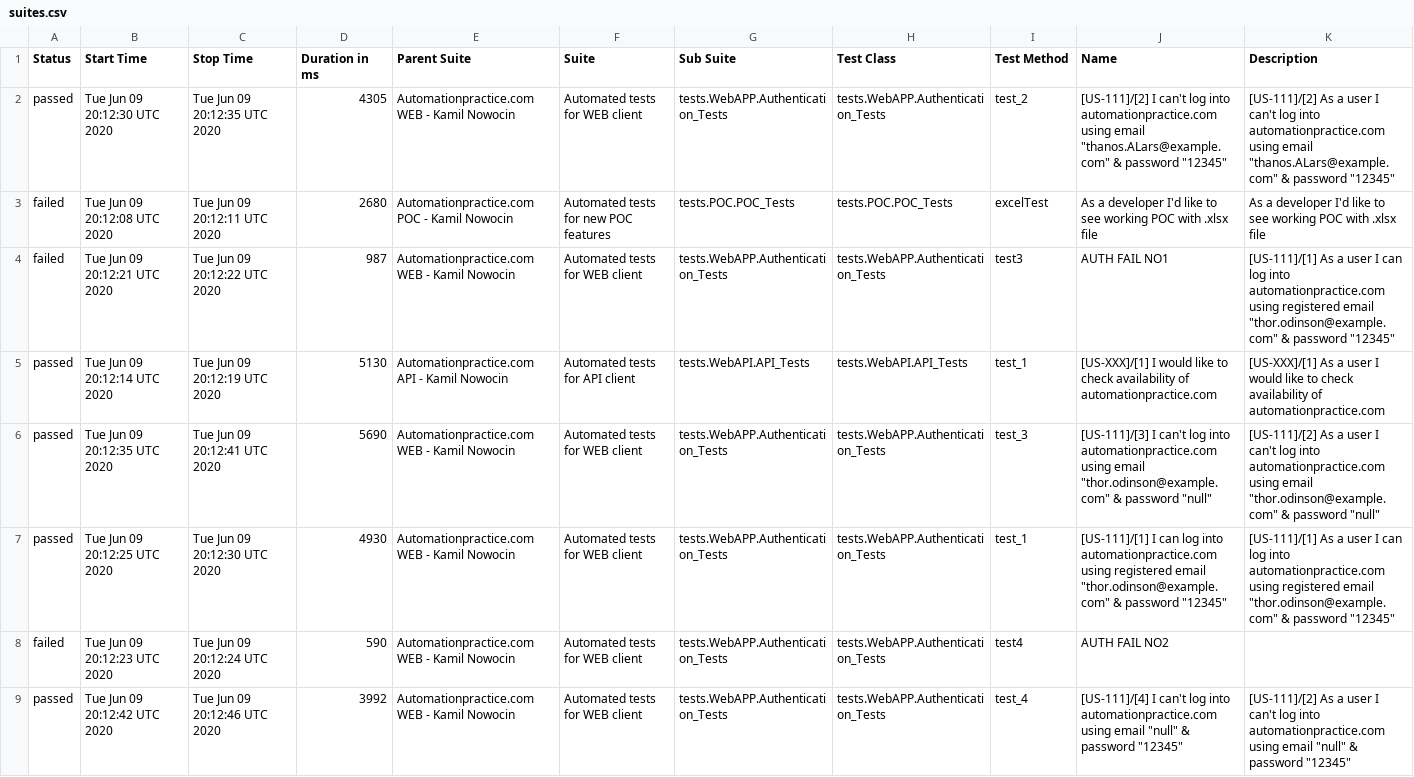
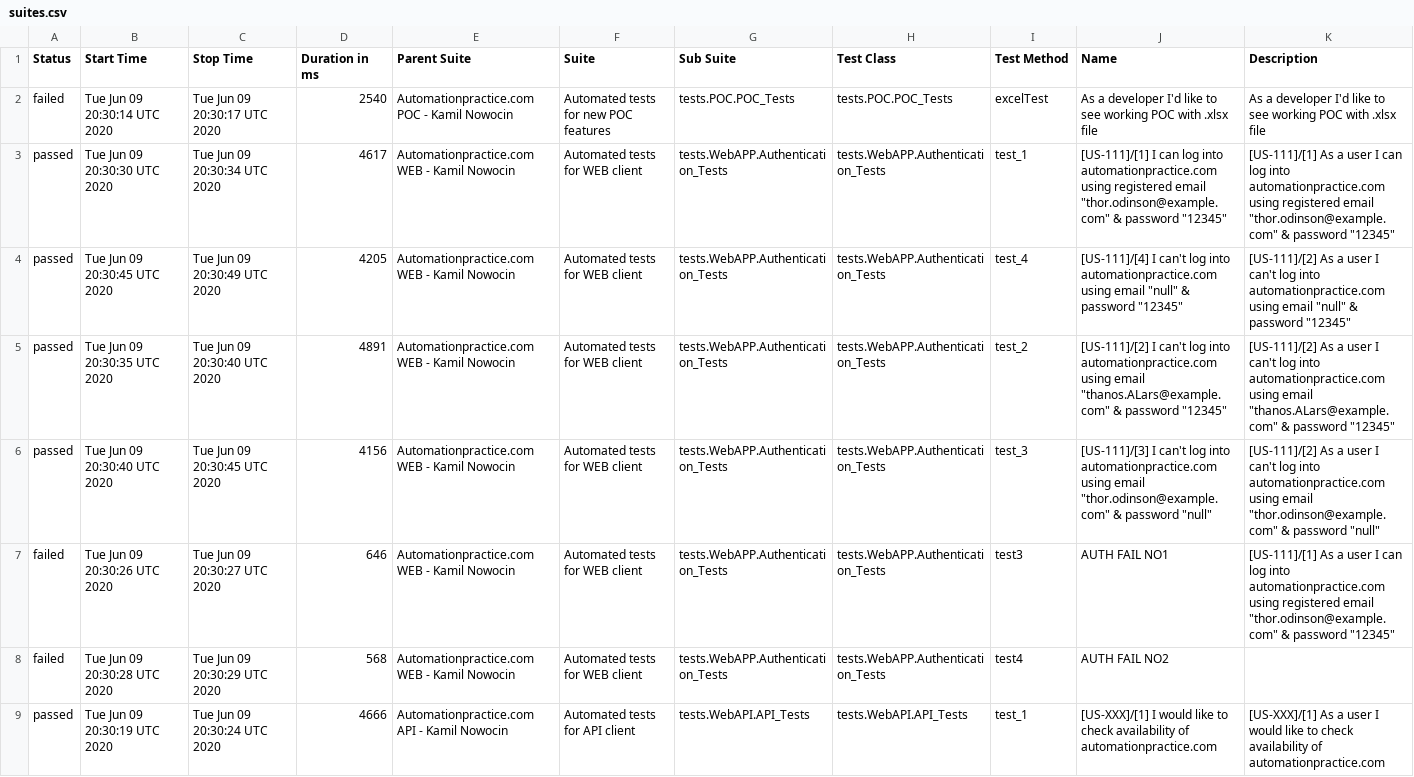
Before and after one commit to kamil-nowocin/Test_Automation-automationpractice, a CSV file: data/suites.csv, drawn as a sheet; removed rows and columns are numbered as before the commit, all else as after; the diff names each change by its address in the sheet, - before the commit and + after, or states it on an @@ line.

```diff
--- a/data/suites.csv
+++ b/data/suites.csv
-row 2: passed | Tue Jun 09 20:12:30 UTC 2020 | Tue Jun 09 20:12:35 UTC 2020 | 4305 | Automationpractice.com WEB - Kamil Nowocin | Automated tests for WEB client | tests.WebAPP.Authentication_Tests | tests.WebAPP.Authentication_Tests | test_2 | [US-111]/[2] I can't log into automationpractice.com using email "thanos.ALars@example.com" & password "12345" | [US-111]/[2] As a user I can't log into automationpractice.com using email "thanos.ALars@example.com" & password "12345"
-B2 (Start Time): Tue Jun 09 20:12:08 UTC 2020
+B2 (Start Time): Tue Jun 09 20:30:14 UTC 2020
-C2 (Stop Time): Tue Jun 09 20:12:11 UTC 2020
+C2 (Stop Time): Tue Jun 09 20:30:17 UTC 2020
-D2 (Duration in ms): 2680
+D2 (Duration in ms): 2540
-A3 (Status): failed
+A3 (Status): passed
-B3 (Start Time): Tue Jun 09 20:12:21 UTC 2020
+B3 (Start Time): Tue Jun 09 20:30:30 UTC 2020
-C3 (Stop Time): Tue Jun 09 20:12:22 UTC 2020
+C3 (Stop Time): Tue Jun 09 20:30:34 UTC 2020
-D3 (Duration in ms): 987
+D3 (Duration in ms): 4617
-I3 (Test Method): test3
+I3 (Test Method): test_1
-J3 (Name): AUTH FAIL NO1
+J3 (Name): [US-111]/[1] I can log into automationpractice.com using registered email "thor.odinson@example.com" & password "12345"
-row 5: passed | Tue Jun 09 20:12:14 UTC 2020 | Tue Jun 09 20:12:19 UTC 2020 | 5130 | Automationpractice.com API - Kamil Nowocin | Automated tests for API client | tests.WebAPI.API_Tests | tests.WebAPI.API_Tests | test_1 | [US-XXX]/[1] I would like to check availability of automationpractice.com | [US-XXX]/[1] As a user I would like to check availability of automationpractice.com
+row 4: passed | Tue Jun 09 20:30:45 UTC 2020 | Tue Jun 09 20:30:49 UTC 2020 | 4205 | Automationpractice.com WEB - Kamil Nowocin | Automated tests for WEB client | tests.WebAPP.Authentication_Tests | tests.WebAPP.Authentication_Tests | test_4 | [US-111]/[4] I can't log into automationpractice.com using email "null" & password "12345" | [US-111]/[2] As a user I can't log into automationpractice.com using email "null" & password "12345"
+row 5: passed | Tue Jun 09 20:30:35 UTC 2020 | Tue Jun 09 20:30:40 UTC 2020 | 4891 | Automationpractice.com WEB - Kamil Nowocin | Automated tests for WEB client | tests.WebAPP.Authentication_Tests | tests.WebAPP.Authentication_Tests | test_2 | [US-111]/[2] I can't log into automationpractice.com using email "thanos.ALars@example.com" & password "12345" | [US-111]/[2] As a user I can't log into automationpractice.com using email "thanos.ALars@example.com" & password "12345"
-B6 (Start Time): Tue Jun 09 20:12:35 UTC 2020
+B6 (Start Time): Tue Jun 09 20:30:40 UTC 2020
-C6 (Stop Time): Tue Jun 09 20:12:41 UTC 2020
+C6 (Stop Time): Tue Jun 09 20:30:45 UTC 2020
-D6 (Duration in ms): 5690
+D6 (Duration in ms): 4156
-A7 (Status): passed
+A7 (Status): failed
-B7 (Start Time): Tue Jun 09 20:12:25 UTC 2020
+B7 (Start Time): Tue Jun 09 20:30:26 UTC 2020
-C7 (Stop Time): Tue Jun 09 20:12:30 UTC 2020
+C7 (Stop Time): Tue Jun 09 20:30:27 UTC 2020
-D7 (Duration in ms): 4930
+D7 (Duration in ms): 646
-I7 (Test Method): test_1
+I7 (Test Method): test3
-J7 (Name): [US-111]/[1] I can log into automationpractice.com using registered email "thor.odinson@example.com" & password "12345"
+J7 (Name): AUTH FAIL NO1
-B8 (Start Time): Tue Jun 09 20:12:23 UTC 2020
+B8 (Start Time): Tue Jun 09 20:30:28 UTC 2020
-C8 (Stop Time): Tue Jun 09 20:12:24 UTC 2020
+C8 (Stop Time): Tue Jun 09 20:30:29 UTC 2020
-D8 (Duration in ms): 590
+D8 (Duration in ms): 568
-row 9: passed | Tue Jun 09 20:12:42 UTC 2020 | Tue Jun 09 20:12:46 UTC 2020 | 3992 | Automationpractice.com WEB - Kamil Nowocin | Automated tests for WEB client | tests.WebAPP.Authentication_Tests | tests.WebAPP.Authentication_Tests | test_4 | [US-111]/[4] I can't log into automationpractice.com using email "null" & password "12345" | [US-111]/[2] As a user I can't log into automationpractice.com using email "null" & password "12345"
+row 9: passed | Tue Jun 09 20:30:19 UTC 2020 | Tue Jun 09 20:30:24 UTC 2020 | 4666 | Automationpractice.com API - Kamil Nowocin | Automated tests for API client | tests.WebAPI.API_Tests | tests.WebAPI.API_Tests | test_1 | [US-XXX]/[1] I would like to check availability of automationpractice.com | [US-XXX]/[1] As a user I would like to check availability of automationpractice.com
```
Also changed, not shown: data/behaviors.csv, 39 other files.
